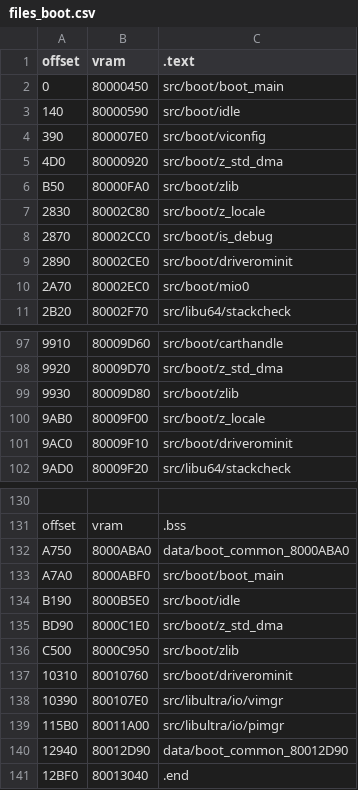
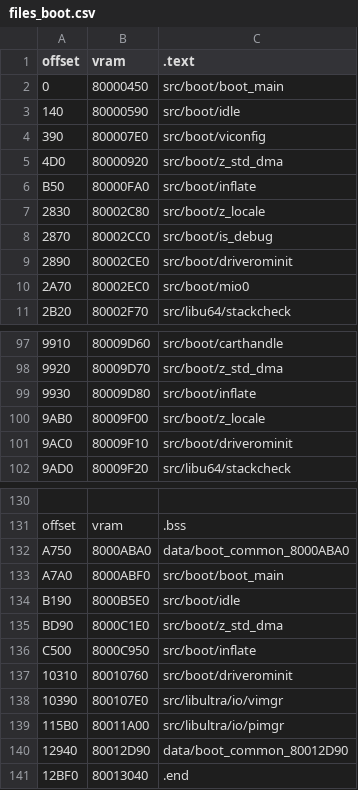
Before and after one commit to Dragorn421/oot, a CSV file: tools/disasm/ique-cn/files_boot.csv, drawn as a sheet; only a part is shown, gaps mark what is left out; the diff names each change by its address in the sheet, - before the commit and + after, or states it on an @@ line.

Commit message:
[iQue] Match gzip/zlib decompression (#2416)
* [iQue] Match gzip/zlib decompression

Co-authored-by: Anghelo Carvajal <angheloalf95@gmail.com>

* Update missed renames in disassembly

* Fix some formatting

---------

Co-authored-by: Anghelo Carvajal <angheloalf95@gmail.com>

```diff
--- a/tools/disasm/ique-cn/files_boot.csv
+++ b/tools/disasm/ique-cn/files_boot.csv
-C6 (.text): src/boot/zlib
+C6 (.text): src/boot/inflate
-C99 (.text): src/boot/zlib
+C99 (.text): src/boot/inflate
-C136 (.text): src/boot/zlib
+C136 (.text): src/boot/inflate
```
Also changed, not shown: 6 other files.
